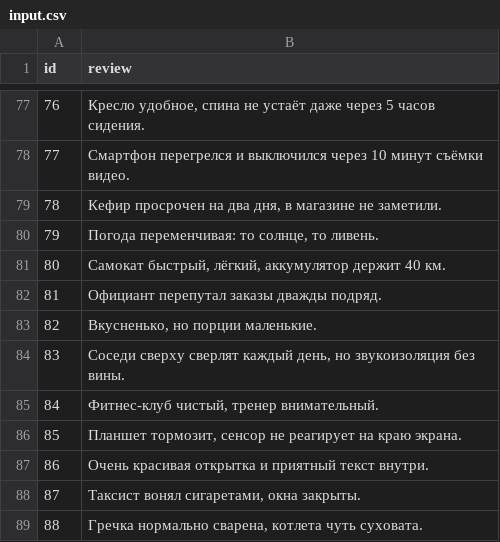
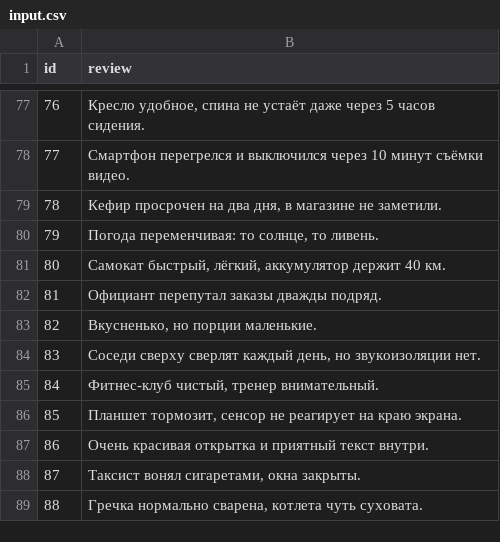
Before and after one commit to baget0chka/api-pipeline, a CSV file: input.csv, drawn as a sheet; only a part is shown, gaps mark what is left out.

```diff
--- a/input.csv
+++ b/input.csv
@@ -83,3 +83,3 @@ id,review
 82,"Вкусненько, но порции маленькие."
-83,"Соседи сверху сверлят каждый день, но звукоизоляция без вины."
+83,"Соседи сверху сверлят каждый день, но звукоизоляции нет."
 84,"Фитнес-клуб чистый, тренер внимательный."
```
Also changed, not shown: 2 other files.
